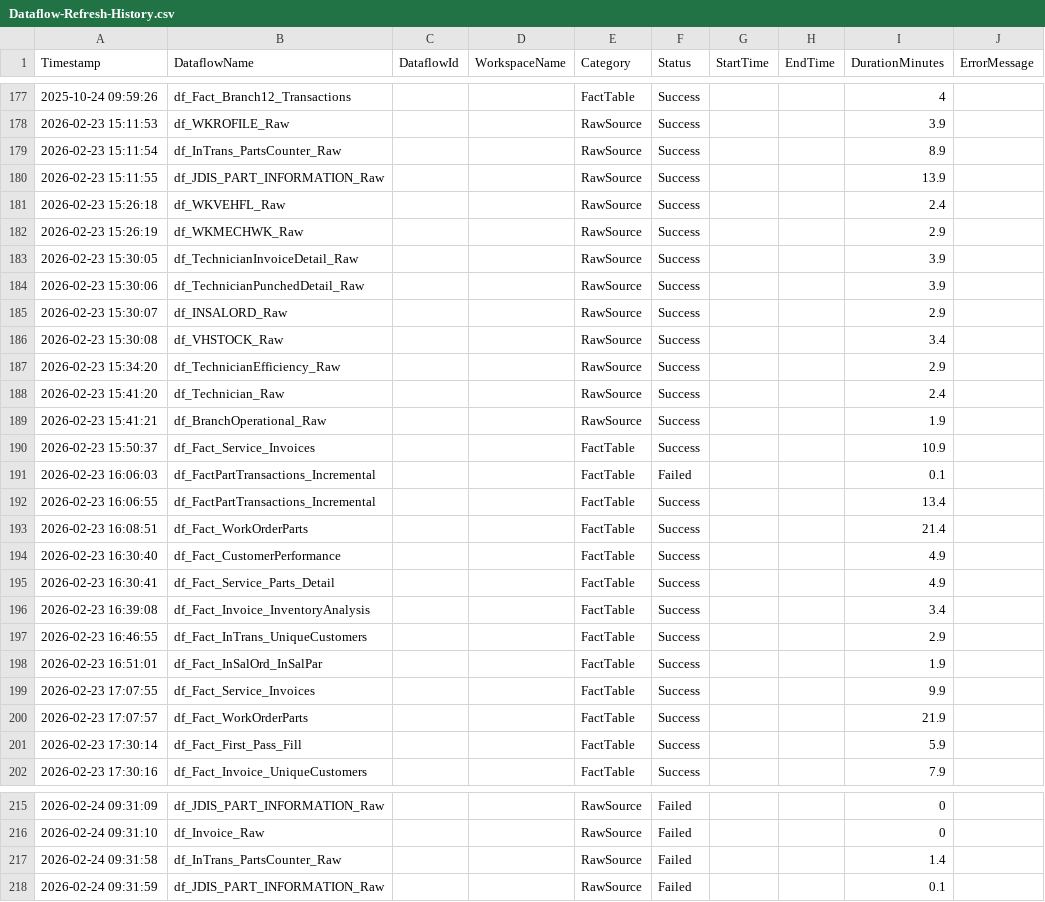
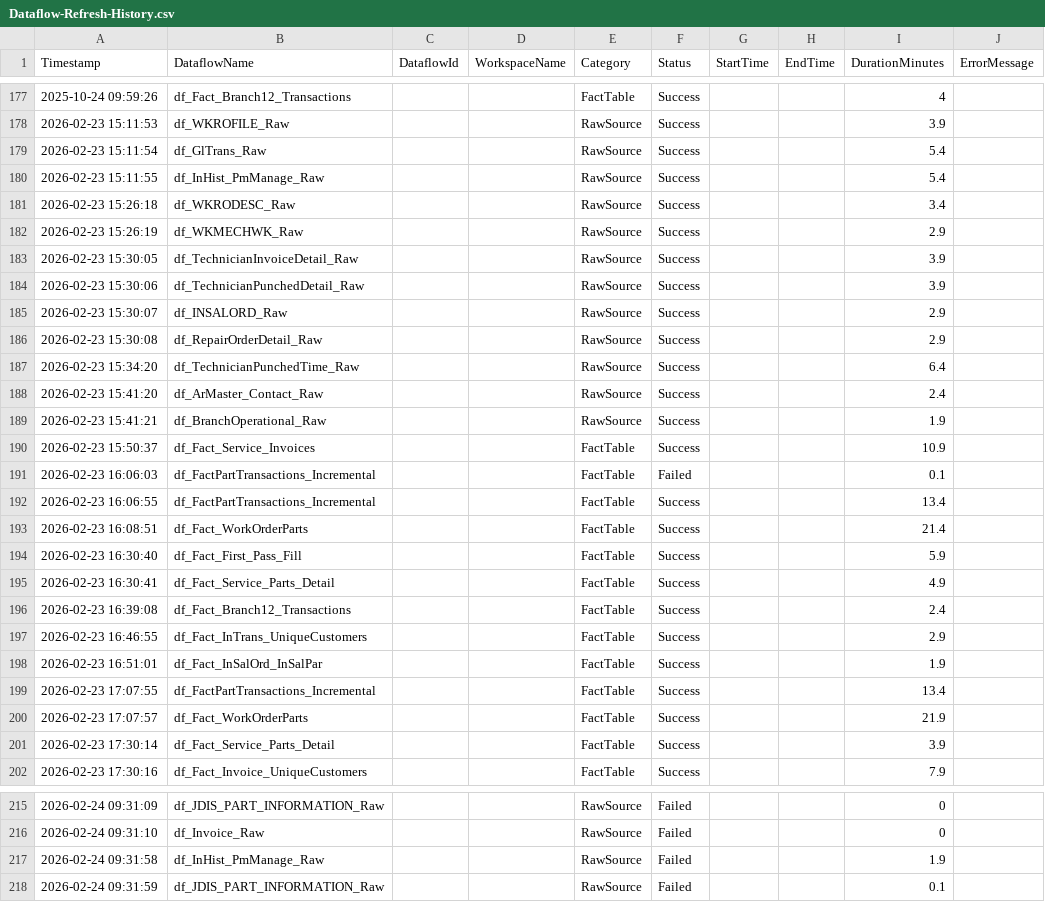
Before and after one commit to SlyFox18/claude-data-projects, a CSV file: projects/fabric-monitoring/documentation/Dataflow-Refresh-History.csv, drawn as a sheet; only a part is shown, gaps mark what is left out; the diff covers the shown part only.

```diff
--- a/projects/fabric-monitoring/documentation/Dataflow-Refresh-History.csv
+++ b/projects/fabric-monitoring/documentation/Dataflow-Refresh-History.csv
@@ -178,4 +178,4 @@
 "2026-02-23 15:11:53","df_WKROFILE_Raw",,,"RawSource","Success",,,"3.9",
-"2026-02-23 15:11:54","df_InTrans_PartsCounter_Raw",,,"RawSource","Success",,,"8.9",
-"2026-02-23 15:11:55","df_JDIS_PART_INFORMATION_Raw",,,"RawSource","Success",,,"13.9",
-"2026-02-23 15:26:18","df_WKVEHFL_Raw",,,"RawSource","Success",,,"2.4",
+"2026-02-23 15:11:54","df_GlTrans_Raw",,,"RawSource","Success",,,"5.4",
+"2026-02-23 15:11:55","df_InHist_PmManage_Raw",,,"RawSource","Success",,,"5.4",
+"2026-02-23 15:26:18","df_WKRODESC_Raw",,,"RawSource","Success",,,"3.4",
@@ -186,4 +186,4 @@
-"2026-02-23 15:30:08","df_VHSTOCK_Raw","","","RawSource","Success","","","3.4",""
-"2026-02-23 15:34:20","df_TechnicianEfficiency_Raw",,,"RawSource","Success",,,"2.9",
-"2026-02-23 15:41:20","df_Technician_Raw",,,"RawSource","Success",,,"2.4",
+"2026-02-23 15:30:08","df_RepairOrderDetail_Raw",,,"RawSource","Success",,,"2.9",
+"2026-02-23 15:34:20","df_TechnicianPunchedTime_Raw",,,"RawSource","Success",,,"6.4",
+"2026-02-23 15:41:20","df_ArMaster_Contact_Raw",,,"RawSource","Success",,,"2.4",
 "2026-02-23 15:41:21","df_BranchOperational_Raw","","","RawSource","Success","","","1.9",""
@@ -193,4 +193,4 @@
 "2026-02-23 16:08:51","df_Fact_WorkOrderParts","","","FactTable","Success","","","21.4",""
-"2026-02-23 16:30:40","df_Fact_CustomerPerformance",,,"FactTable","Success",,,"4.9",
+"2026-02-23 16:30:40","df_Fact_First_Pass_Fill",,,"FactTable","Success",,,"5.9",
 "2026-02-23 16:30:41","df_Fact_Service_Parts_Detail",,,"FactTable","Success",,,"4.9",
-"2026-02-23 16:39:08","df_Fact_Invoice_InventoryAnalysis","","","FactTable","Success","","","3.4",""
+"2026-02-23 16:39:08","df_Fact_Branch12_Transactions",,,"FactTable","Success",,,"2.4",
@@ -198,2 +198,2 @@
 "2026-02-23 16:51:01","df_Fact_InSalOrd_InSalPar",,,"FactTable","Success",,,"1.9",
-"2026-02-23 17:07:55","df_Fact_Service_Invoices",,,"FactTable","Success",,,"9.9",
+"2026-02-23 17:07:55","df_FactPartTransactions_Incremental",,,"FactTable","Success",,,"13.4",
@@ -201,2 +201,2 @@
-"2026-02-23 17:30:14","df_Fact_First_Pass_Fill",,,"FactTable","Success",,,"5.9",
+"2026-02-23 17:30:14","df_Fact_Service_Parts_Detail",,,"FactTable","Success",,,"3.9",
 "2026-02-23 17:30:16","df_Fact_Invoice_UniqueCustomers","","","FactTable","Success","","","7.9",""
@@ -217,2 +217,2 @@
-"2026-02-24 09:31:58","df_InTrans_PartsCounter_Raw",,,"RawSource","Failed",,,"1.4",
+"2026-02-24 09:31:58","df_InHist_PmManage_Raw",,,"RawSource","Failed",,,"1.9",
 "2026-02-24 09:31:59","df_JDIS_PART_INFORMATION_Raw","","","RawSource","Failed","","","0.1",""
```
Also changed, not shown: 1 edited cell elsewhere in this file, projects/fabric-monitoring/documentation/CU-Usage-History.csv, projects/fabric-monitoring/documentation/Dataflow-Freshness-Report.csv, 5 other files.
